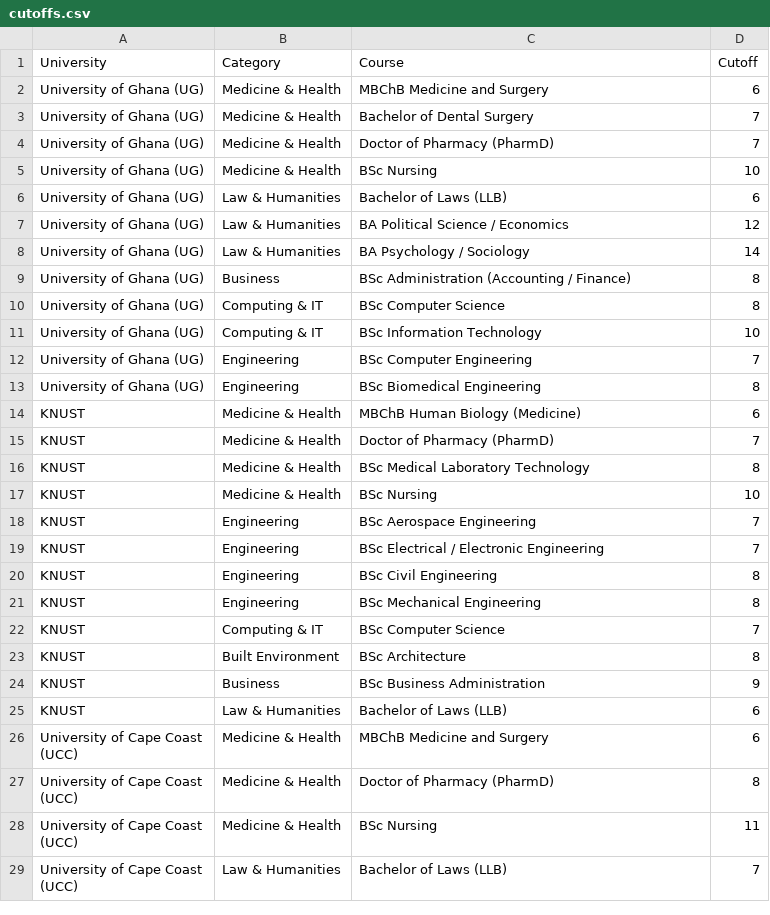
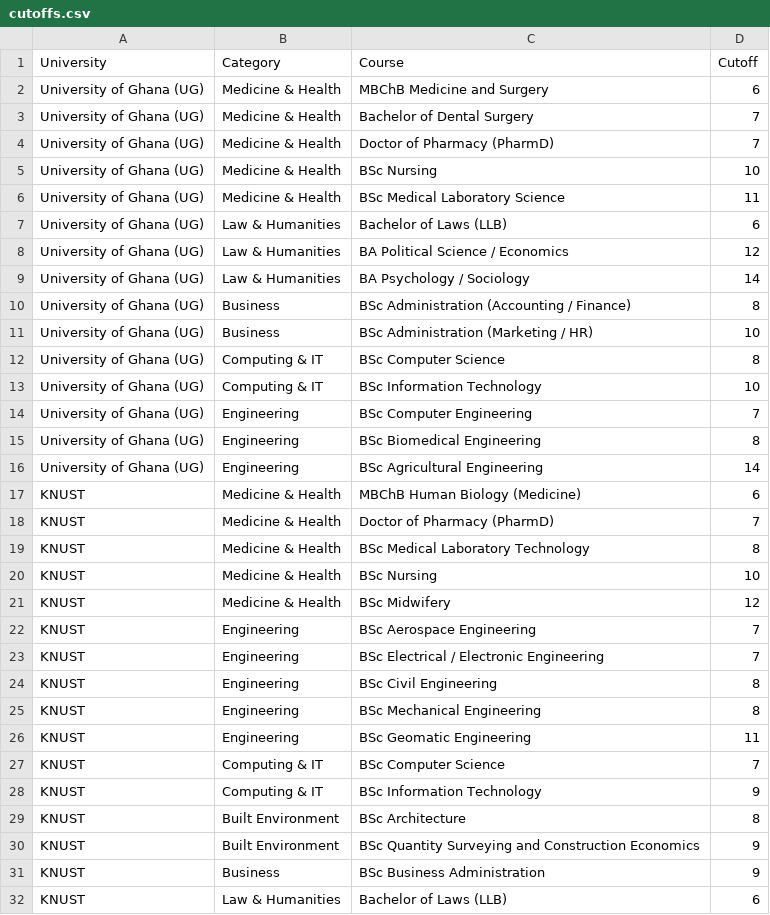
Before and after one commit to pendyn22-ship-it/Pendyn-university-checker, a CSV file: cutoffs.csv, drawn as a sheet; only a part is shown; the shorter side is filled out with more unchanged rows; the diff covers the shown part only.

Commit message:
Update cutoffs.csv

```diff
--- a/cutoffs.csv
+++ b/cutoffs.csv
@@ -5,2 +5,3 @@ University of Ghana (UG),Medicine & Health,Doctor of Pharmacy (PharmD),7
 University of Ghana (UG),Medicine & Health,BSc Nursing,10
+University of Ghana (UG),Medicine & Health,BSc Medical Laboratory Science,11
 University of Ghana (UG),Law & Humanities,Bachelor of Laws (LLB),6
@@ -9,2 +10,3 @@ University of Ghana (UG),Law & Humanities,BA Psychology / Sociology,14
 University of Ghana (UG),Business,BSc Administration (Accounting / Finance),8
+University of Ghana (UG),Business,BSc Administration (Marketing / HR),10
 University of Ghana (UG),Computing & IT,BSc Computer Science,8
@@ -13,2 +15,3 @@ University of Ghana (UG),Engineering,BSc Computer Engineering,7
 University of Ghana (UG),Engineering,BSc Biomedical Engineering,8
+University of Ghana (UG),Engineering,BSc Agricultural Engineering,14
 KNUST,Medicine & Health,MBChB Human Biology (Medicine),6
@@ -17,2 +20,3 @@ KNUST,Medicine & Health,BSc Medical Laboratory Technology,8
 KNUST,Medicine & Health,BSc Nursing,10
+KNUST,Medicine & Health,BSc Midwifery,12
 KNUST,Engineering,BSc Aerospace Engineering,7
@@ -21,4 +25,7 @@ KNUST,Engineering,BSc Civil Engineering,8
 KNUST,Engineering,BSc Mechanical Engineering,8
+KNUST,Engineering,BSc Geomatic Engineering,11
 KNUST,Computing & IT,BSc Computer Science,7
+KNUST,Computing & IT,BSc Information Technology,9
 KNUST,Built Environment,BSc Architecture,8
+KNUST,Built Environment,BSc Quantity Surveying and Construction Economics,9
 KNUST,Business,BSc Business Administration,9
```
Also changed, not shown: 2 added rows elsewhere in this file.
